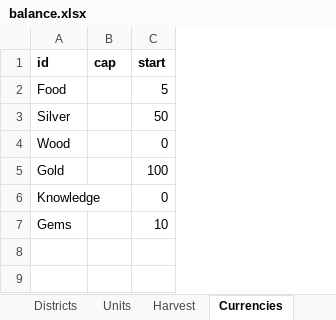
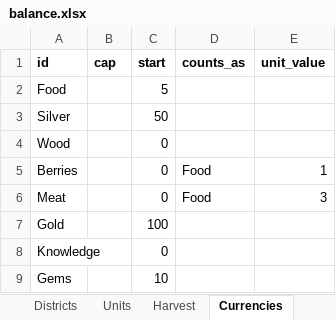
Before and after one commit to LadisCodi/kingdom, an Excel workbook: balance/balance.xlsx, sheet Currencies, drawn as a sheet; values as stored, in another font and other column widths than the file's, no borders; addresses are those after the commit; the diff names each change by its address in the sheet, - before the commit and + after, or states it on an @@ line.

```diff
--- a/balance/balance.xlsx (sheet Currencies)
+++ b/balance/balance.xlsx (sheet Currencies)
+column D (counts_as), empty
+column E (unit_value), empty
+row 5: Berries |  | 0 | Food | 1
+row 6: Meat |  | 0 | Food | 3
```
Also changed, not shown: sheet Harvest, 18 other files.
